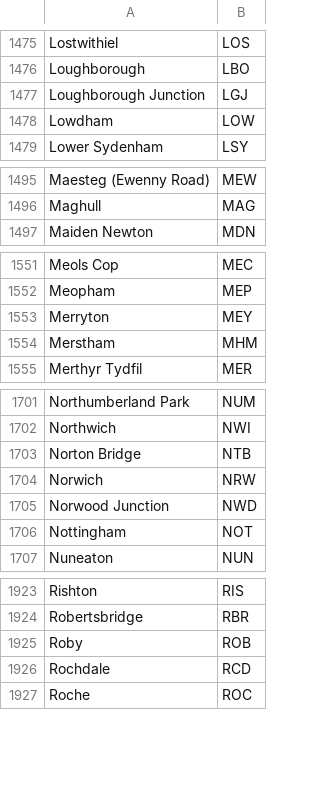
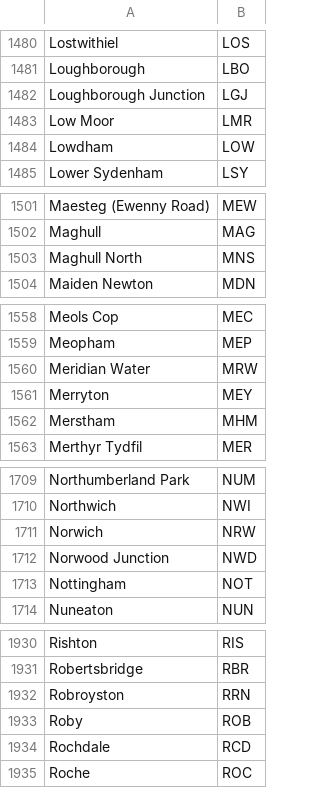
Before and after one commit to baeuchle/ds100bot, a CSV file: sources/orte_uk_crs.csv, drawn as a sheet; only a part is shown, gaps mark what is left out; removed rows and columns are numbered as before the commit, all else as after; the diff covers the shown part only; the diff names each change by its address in the sheet, - before the commit and + after, or states it on an @@ line.

```diff
--- a/sources/orte_uk_crs.csv
+++ b/sources/orte_uk_crs.csv
+row 1483: Low Moor | LMR
+row 1503: Maghull North | MNS
+row 1560: Meridian Water | MRW
-row 1703: Norton Bridge | NTB
+row 1932: Robroyston | RRN
```
Also changed, not shown: 7 added rows elsewhere in this file.
